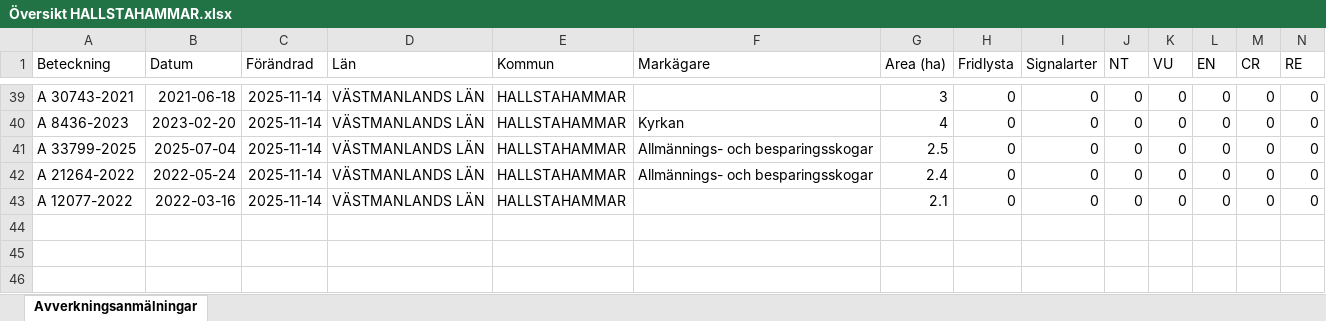
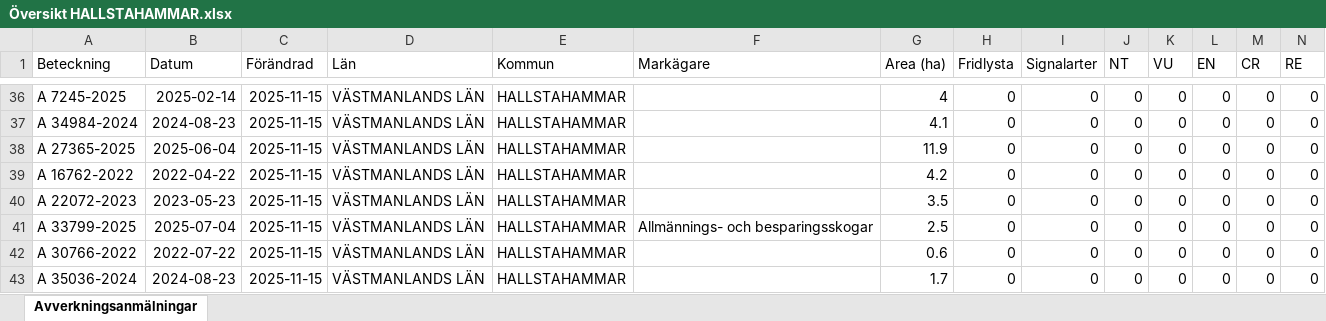
Before and after one commit to klasma/Logging_1961, an Excel workbook: Översikt HALLSTAHAMMAR.xlsx, sheet Avverkningsanmälningar, drawn as a sheet; only a part is shown, gaps mark what is left out; values as stored, in another font and other column widths than the file's, no borders; addresses are those after the commit; rows hold the shown columns only; the diff covers the shown part only; the diff names each change by its address in the sheet, - before the commit and + after, or states it on an @@ line.

```diff
--- a/Översikt HALLSTAHAMMAR.xlsx (sheet Avverkningsanmälningar)
+++ b/Översikt HALLSTAHAMMAR.xlsx (sheet Avverkningsanmälningar)
-A36 (Beteckning): A 30743-2021
+A36 (Beteckning): A 7245-2025
-B36 (Datum): 2021-06-18
+B36 (Datum): 2025-02-14
-C36:C37 (Förändrad): 2025-11-14
+C36:C37 (Förändrad): 2025-11-15
-G36 (Area (ha)): 3
+G36 (Area (ha)): 4
-A37 (Beteckning): A 8436-2023
+A37 (Beteckning): A 34984-2024
-B37 (Datum): 2023-02-20
+B37 (Datum): 2024-08-23
-F37 (Markägare): Kyrkan
+F37 (Markägare): (empty)
-G37 (Area (ha)): 4
+G37 (Area (ha)): 4.1
+row 38: A 27365-2025 | 2025-06-04 | 2025-11-15 | VÄSTMANLANDS LÄN | HALLSTAHAMMAR |  | 11.9 | 0 | 0 | 0 | 0 | 0 | 0 | 0
+row 39: A 16762-2022 | 2022-04-22 | 2025-11-15 | VÄSTMANLANDS LÄN | HALLSTAHAMMAR |  | 4.2 | 0 | 0 | 0 | 0 | 0 | 0 | 0
+row 40: A 22072-2023 | 2023-05-23 | 2025-11-15 | VÄSTMANLANDS LÄN | HALLSTAHAMMAR |  | 3.5 | 0 | 0 | 0 | 0 | 0 | 0 | 0
-C41:C43 (Förändrad): 2025-11-14
+C41:C43 (Förändrad): 2025-11-15
-A42 (Beteckning): A 21264-2022
+A42 (Beteckning): A 30766-2022
-B42 (Datum): 2022-05-24
+B42 (Datum): 2022-07-22
-F42 (Markägare): Allmännings- och besparingsskogar
+F42 (Markägare): (empty)
-G42 (Area (ha)): 2.4
+G42 (Area (ha)): 0.6
-A43 (Beteckning): A 12077-2022
+A43 (Beteckning): A 35036-2024
-B43 (Datum): 2022-03-16
+B43 (Datum): 2024-08-23
-G43 (Area (ha)): 2.1
+G43 (Area (ha)): 1.7
```
Also changed, not shown: 6 added rows, 9 removed rows and 59 edited cells elsewhere in this sheet, 1 other file.
